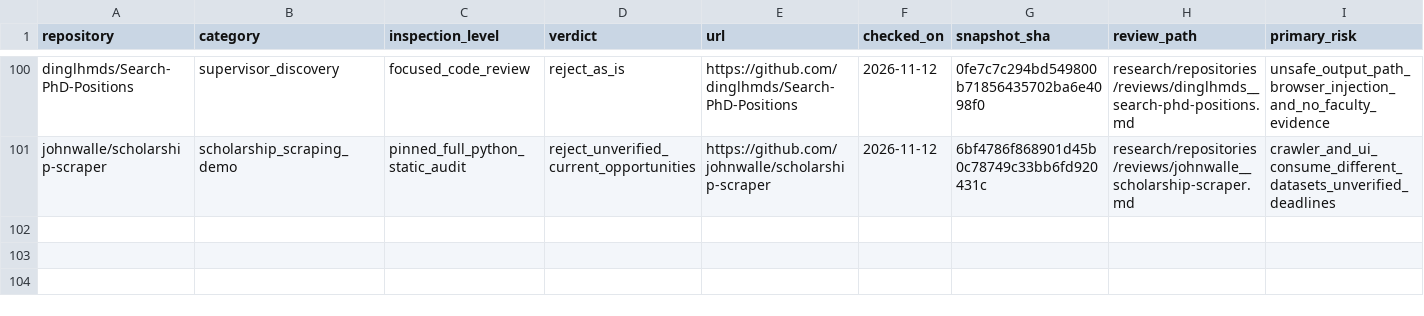
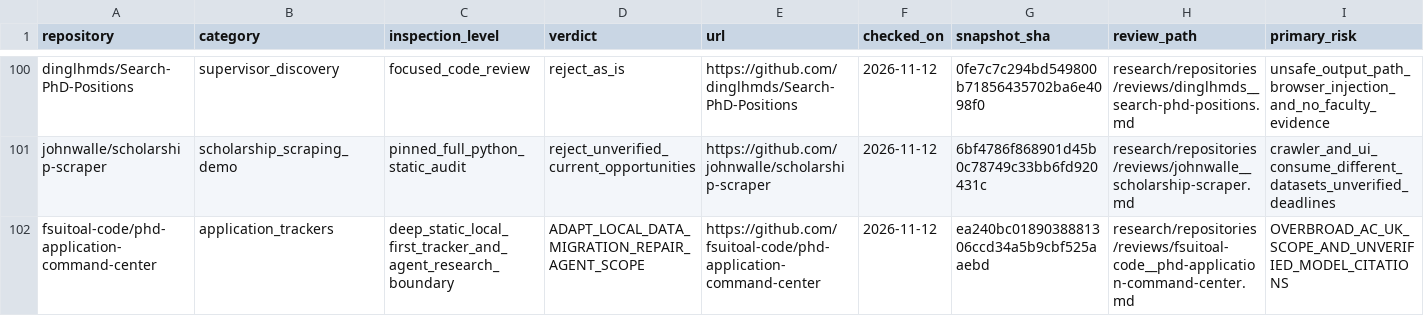
Before and after one commit to Armanasq/phd_application, a CSV file: data/repositories.csv, drawn as a sheet; only a part is shown, gaps mark what is left out; rows hold the shown columns only; the diff names each change by its address in the sheet, - before the commit and + after, or states it on an @@ line.

Commit message:
research: canonically register source-pinned PhD command-center audit

```diff
--- a/data/repositories.csv
+++ b/data/repositories.csv
+row 102: fsuitoal-code/phd-application-command-center | application_trackers | deep_static_local_first_tracker_and_agent_research_boundary | ADAPT_LOCAL_DATA_MIGRATION_REPAIR_AGENT_SCOPE | https://github.com/fsuitoal-code/phd-application-command-center | 2026-11-12 | ea240bc0189038881306ccd34a5b9cbf525aaebd | research/repositories/reviews/fsuitoal-code__phd-application-command-center.md | OVERBROAD_AC_UK_SCOPE_AND_UNVERIFIED_MODEL_CITATIONS
```
Also changed, not shown: data/github_discovery_candidates.csv, 2 other files.
